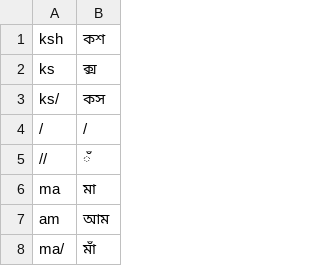
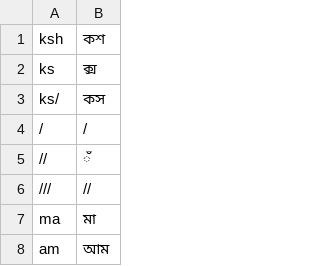
Before and after one commit to KhiproTeam/khipro-testcases, a CSV file: khipro-testcases.csv, drawn as a sheet; only a part is shown; the shorter side is filled out with more unchanged rows; the diff names each change by its address in the sheet, - before the commit and + after, or states it on an @@ line.

Commit message:
তিন স্ল্যাশ

```diff
--- a/khipro-testcases.csv
+++ b/khipro-testcases.csv
+row 6: /// | //
```
